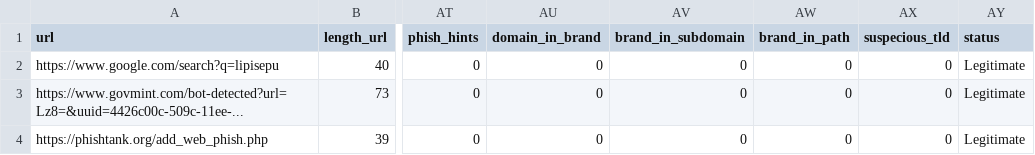
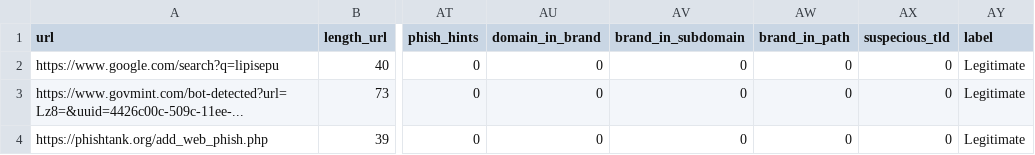
Before and after one commit to YVSMurthy/ML_and_DL_in_Phishy_Website_Detection, a CSV file: dataset_creation/phishy_website_dataset.csv, drawn as a sheet; only a part is shown, gaps mark what is left out; the diff names each change by its address in the sheet, - before the commit and + after, or states it on an @@ line.

Commit message:
tried various dataset combinations and various models

```diff
--- a/dataset_creation/phishy_website_dataset.csv
+++ b/dataset_creation/phishy_website_dataset.csv
-AY1: status
+AY1: label
```
Also changed, not shown: 14 other files.
